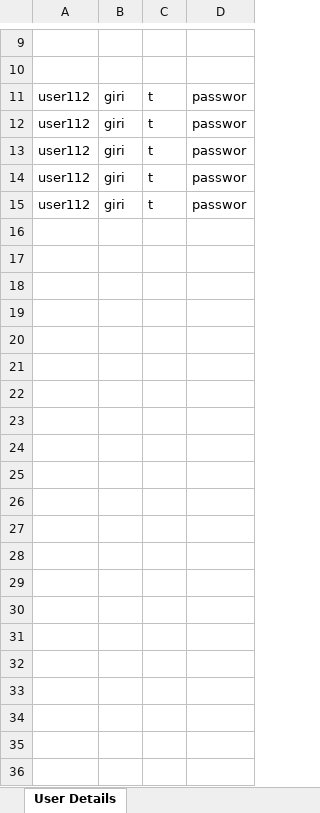
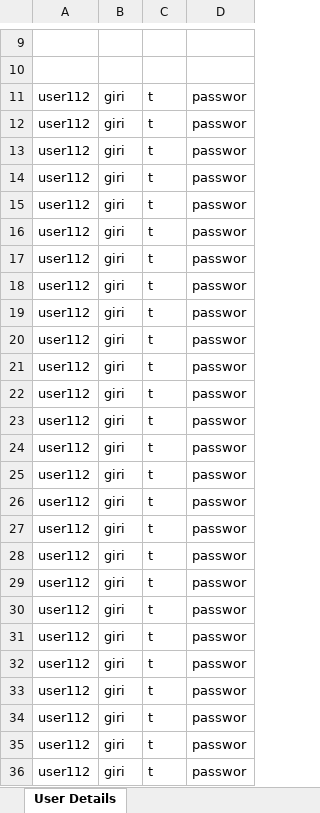
Before and after one commit to venkat-4/shoppingcart, an Excel workbook: src/main/resources/excel/user.xlsx, sheet User Details, drawn as a sheet; only a part is shown, gaps mark what is left out; values as stored, in another font and other column widths than the file's, no borders; the diff names each change by its address in the sheet, - before the commit and + after, or states it on an @@ line.

```diff
--- a/src/main/resources/excel/user.xlsx (sheet User Details)
+++ b/src/main/resources/excel/user.xlsx (sheet User Details)
+row 16: user112 | giri | t | passwor
+row 17: user112 | giri | t | passwor
+row 18: user112 | giri | t | passwor
+row 19: user112 | giri | t | passwor
+row 20: user112 | giri | t | passwor
+row 21: user112 | giri | t | passwor
+row 22: user112 | giri | t | passwor
+row 23: user112 | giri | t | passwor
+row 24: user112 | giri | t | passwor
+row 25: user112 | giri | t | passwor
+row 26: user112 | giri | t | passwor
+row 27: user112 | giri | t | passwor
+row 28: user112 | giri | t | passwor
+row 29: user112 | giri | t | passwor
+row 30: user112 | giri | t | passwor
+row 31: user112 | giri | t | passwor
+row 32: user112 | giri | t | passwor
+row 33: user112 | giri | t | passwor
+row 34: user112 | giri | t | passwor
+row 35: user112 | giri | t | passwor
+row 36: user112 | giri | t | passwor
```
Also changed, not shown: src/main/resources/excel/order.xlsx, src/main/resources/excel/product.xlsx, 12 other files.
